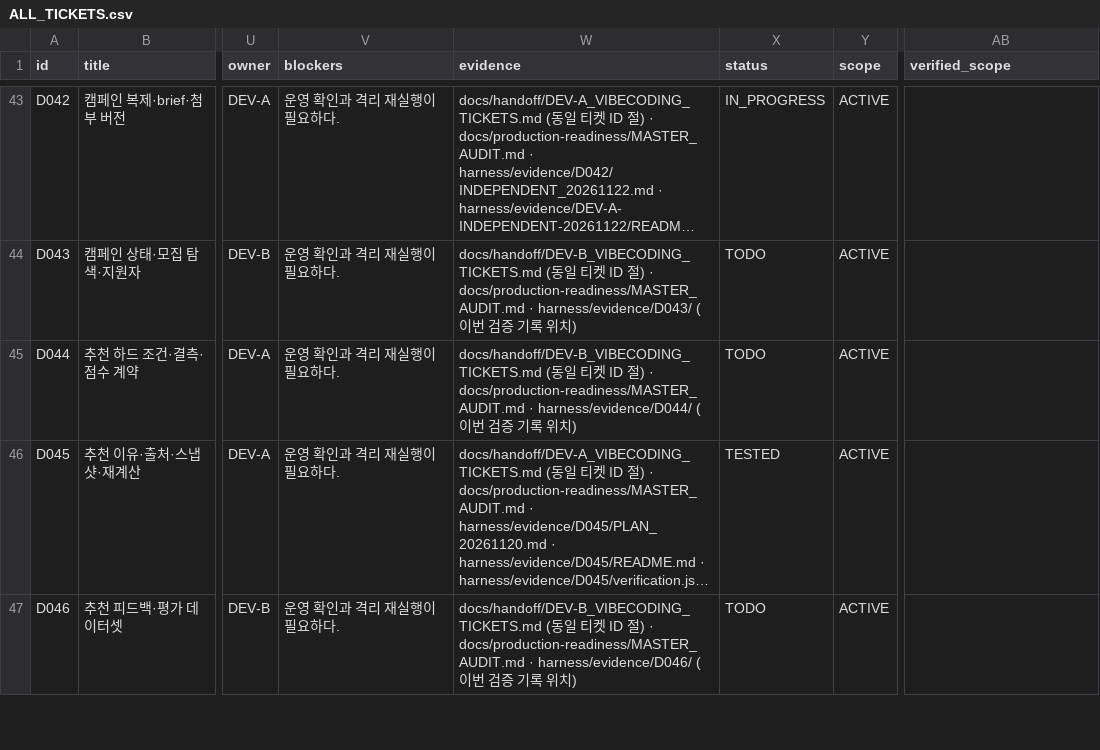
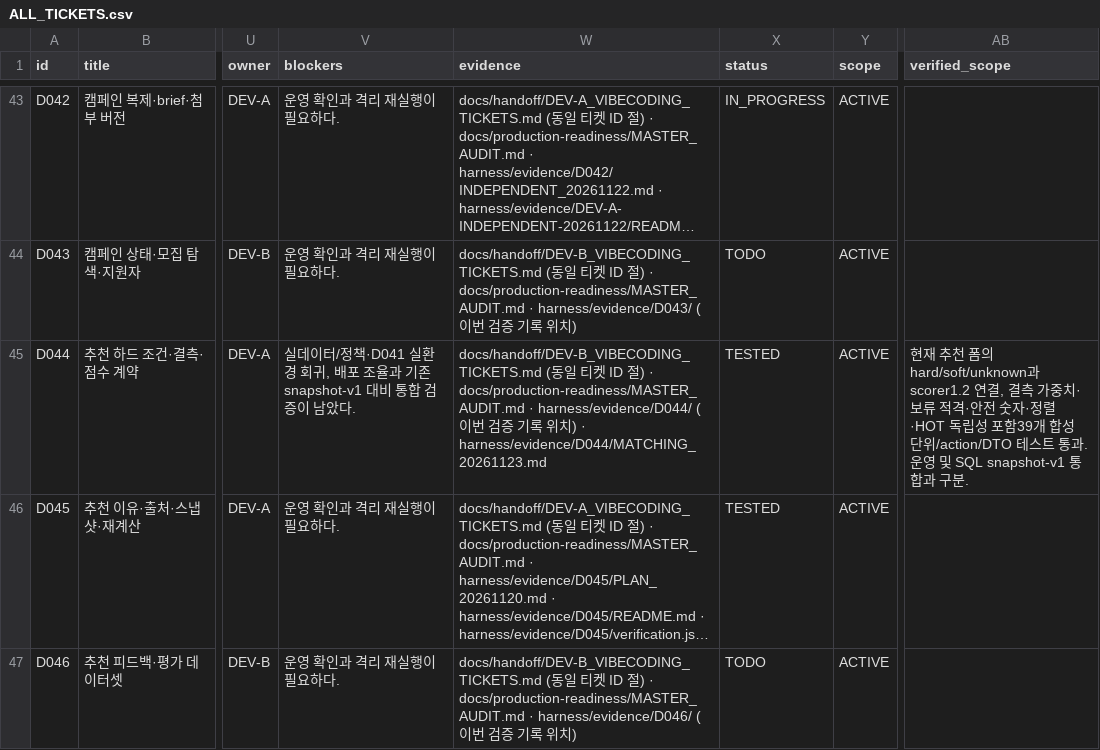
Before and after one commit to WooSungHyun03/AD-Me, a CSV file: docs/production-readiness/ALL_TICKETS.csv, drawn as a sheet; only a part is shown, gaps mark what is left out; long unchanged cells end in …; the diff names each change by its address in the sheet, - before the commit and + after, or states it on an @@ line.

Commit message:
D044: connect explicit matching policies and honest missing-data scores

```diff
--- a/docs/production-readiness/ALL_TICKETS.csv
+++ b/docs/production-readiness/ALL_TICKETS.csv
-V45 (blockers): 운영 확인과 격리 재실행이 필요하다.
+V45 (blockers): 실데이터/정책·D041 실환경 회귀, 배포 조율과 기존 snapshot-v1 대비 통합 검증이 남았다.
-W45 (evidence): …치)
+W45 (evidence): …치) · harness/evidence/D044/MATCHING_20261123.md
-X45 (status): TODO
+X45 (status): TESTED
-AB45 (verified_scope): (empty)
+AB45 (verified_scope): 현재 추천 폼의 hard/soft/unknown과 scorer1.2 연결, 결측 가중치·보류 적격·안전 숫자·정렬·HOT 독립성 포함39개 합성 단위/action/DTO 테스트 통과. 운영 및 SQL snapshot-v1 통합과 구분.
```
Also changed, not shown: 12 other files.
